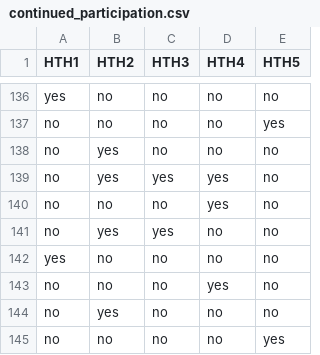
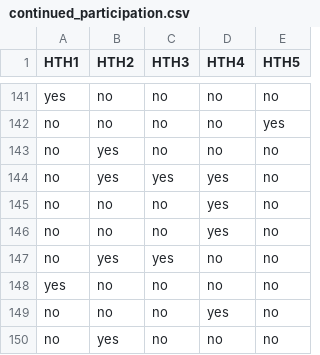
Before and after one commit to hackthackathon/hackthackathon.github.io, a CSV file: files/docs/continued_participation.csv, drawn as a sheet; only a part is shown, gaps mark what is left out; the shorter side is filled out with more unchanged rows; the diff covers the shown part only.

Commit message:
updated event data
corrected numbers for HTH4, others pending changes(?)

```diff
--- a/files/docs/continued_participation.csv
+++ b/files/docs/continued_participation.csv
@@ -139,2 +144,3 @@ no,yes,no,no,no
 no,yes,yes,yes,no
+no,no,no,yes,no
 no,no,no,yes,no
```
Also changed, not shown: 5 added rows elsewhere in this file, files/docs/domains.csv, 1 other file.
